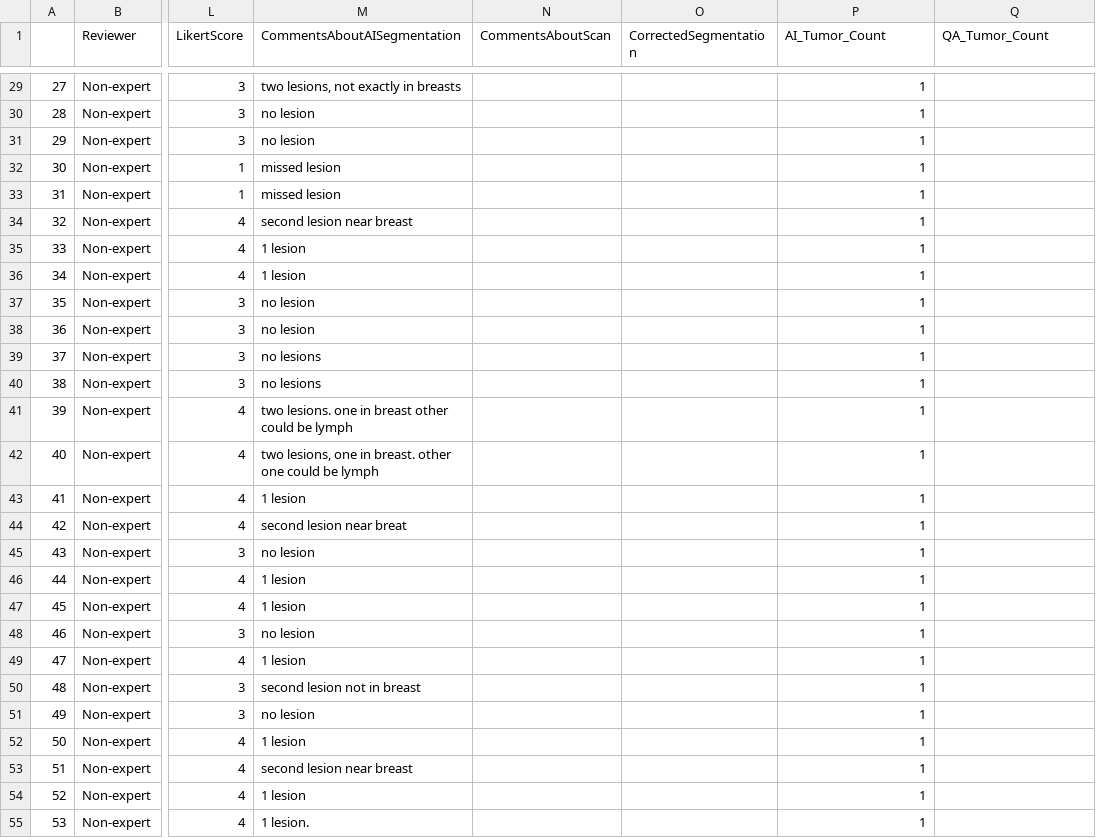
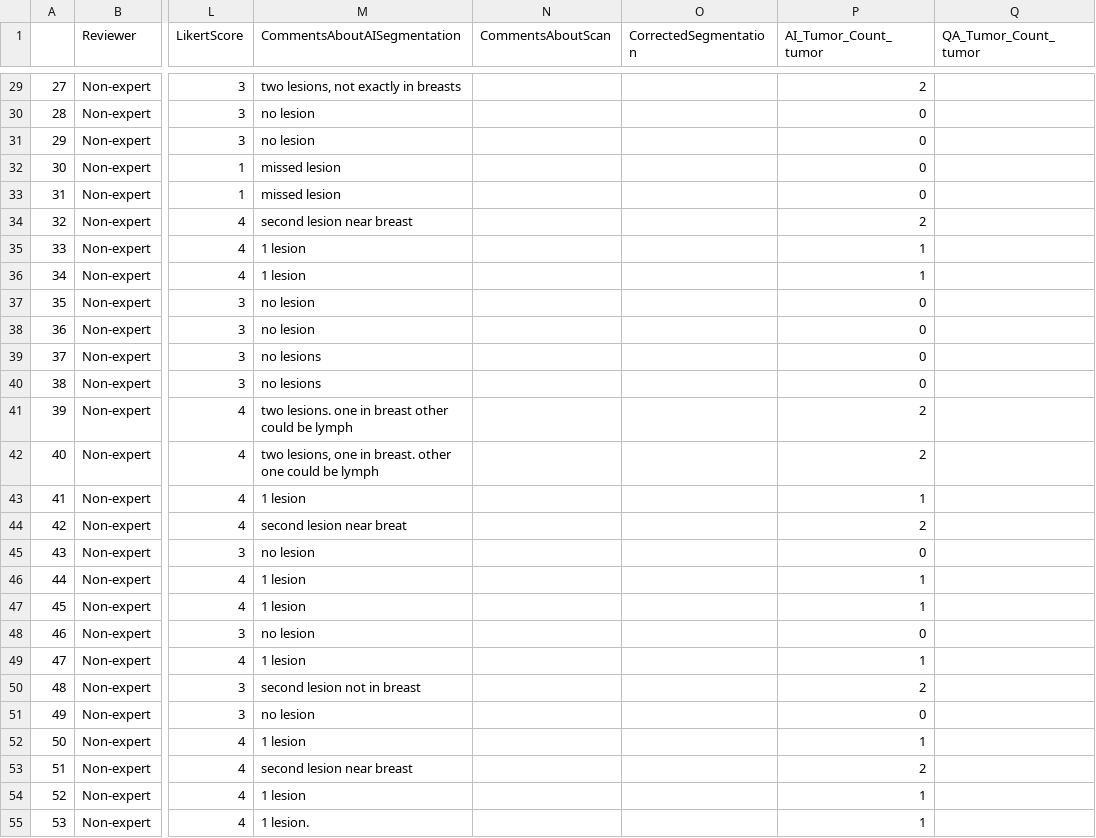
Before and after one commit to bamf-health/aimi-breast-pet-ct, a CSV file: qa-results/tumor_count_report.csv, drawn as a sheet; only a part is shown, gaps mark what is left out; the diff covers the shown part only; the diff names each change by its address in the sheet, - before the commit and + after, or states it on an @@ line.

Commit message:
added tumor counts report

```diff
--- a/qa-results/tumor_count_report.csv
+++ b/qa-results/tumor_count_report.csv
-P1: AI_Tumor_Count
+P1: AI_Tumor_Count_tumor
-Q1: QA_Tumor_Count
+Q1: QA_Tumor_Count_tumor
-P29 (AI_Tumor_Count_tumor): 1
+P29 (AI_Tumor_Count_tumor): 2
-P30:P33 (AI_Tumor_Count_tumor): 1
+P30:P33 (AI_Tumor_Count_tumor): 0
-P34 (AI_Tumor_Count_tumor): 1
+P34 (AI_Tumor_Count_tumor): 2
-P37:P40 (AI_Tumor_Count_tumor): 1
+P37:P40 (AI_Tumor_Count_tumor): 0
-P41:P42 (AI_Tumor_Count_tumor): 1
+P41:P42 (AI_Tumor_Count_tumor): 2
-P44 (AI_Tumor_Count_tumor): 1
+P44 (AI_Tumor_Count_tumor): 2
-P45 (AI_Tumor_Count_tumor): 1
+P45 (AI_Tumor_Count_tumor): 0
-P48 (AI_Tumor_Count_tumor): 1
+P48 (AI_Tumor_Count_tumor): 0
-P50 (AI_Tumor_Count_tumor): 1
+P50 (AI_Tumor_Count_tumor): 2
-P51 (AI_Tumor_Count_tumor): 1
+P51 (AI_Tumor_Count_tumor): 0
-P53 (AI_Tumor_Count_tumor): 1
+P53 (AI_Tumor_Count_tumor): 2
```
Also changed, not shown: 62 edited cells elsewhere in this file, 1 other file.
